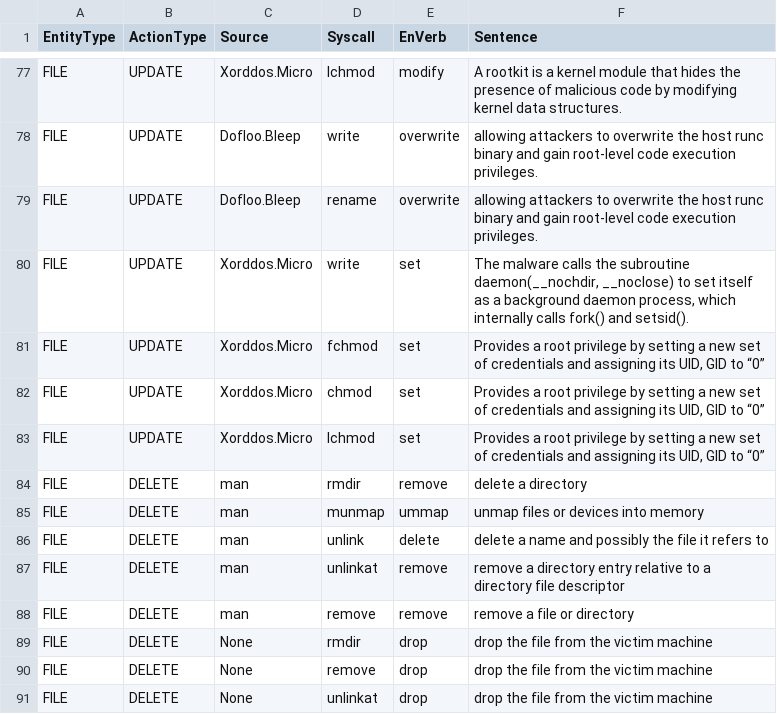
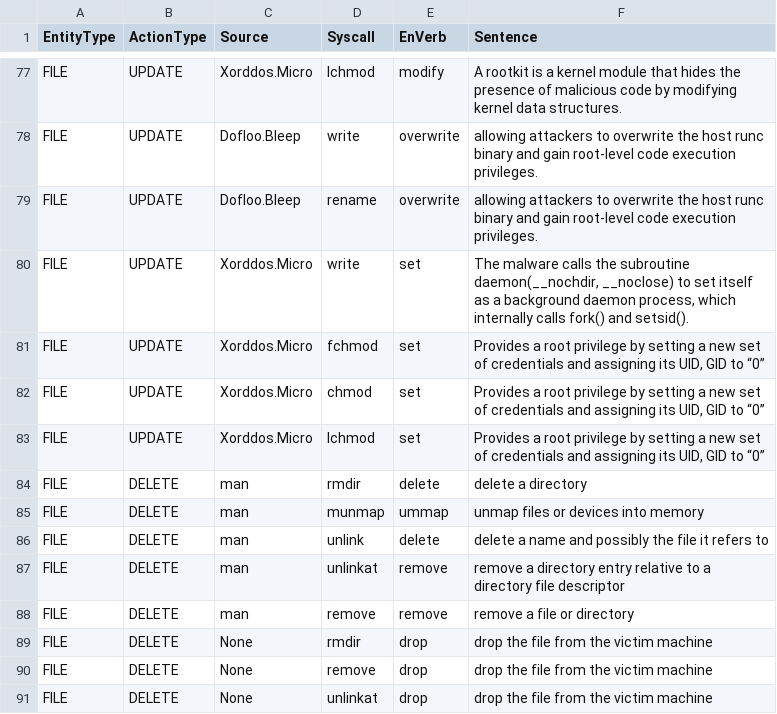
Before and after one commit to weberlu88/2022-CCoE, a CSV file: Model/TestZone/rule_dataset.csv, drawn as a sheet; only a part is shown, gaps mark what is left out.

Commit message:
M: bert to find alt-verb, ok

```diff
--- a/Model/TestZone/rule_dataset.csv
+++ b/Model/TestZone/rule_dataset.csv
@@ -83,3 +83,3 @@ FILE,UPDATE,Xorddos.Micro,chmod,set,"Provides a root privilege by setting a new
 FILE,UPDATE,Xorddos.Micro,lchmod,set,"Provides a root privilege by setting a new set of credentials and assigning its UID, GID to “0”"
-FILE,DELETE,man,rmdir,remove,delete a directory
+FILE,DELETE,man,rmdir,delete,delete a directory
 FILE,DELETE,man,munmap,ummap,unmap files or devices into memory
```
Also changed, not shown: Model/rule_dataset.csv, 18 other files.
